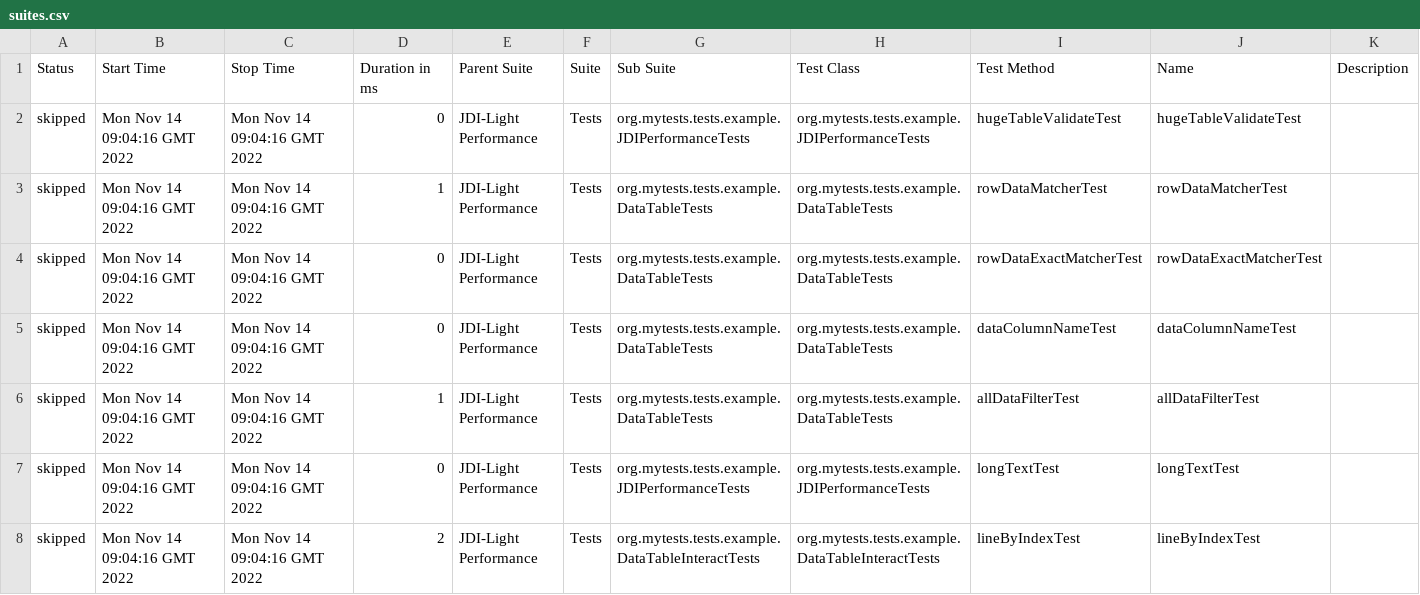
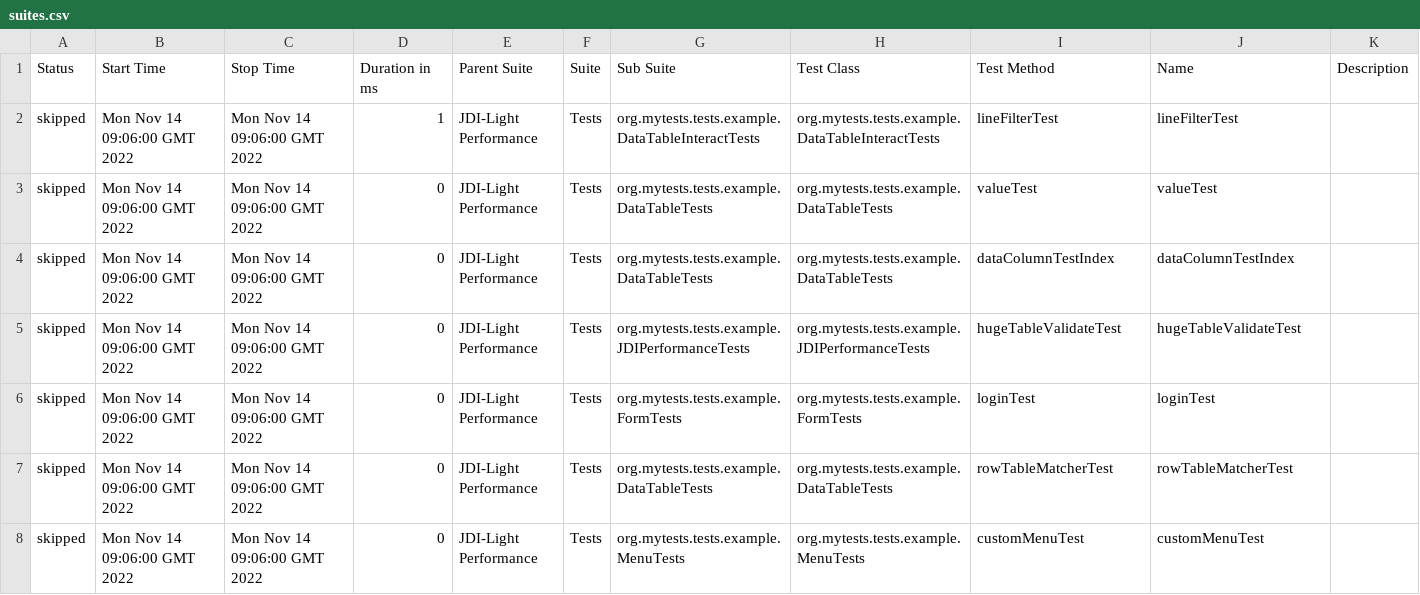
Before and after one commit to jdi-templates/jdi-light-browserstack, a CSV file: 7/data/suites.csv, drawn as a sheet; only a part is shown; the diff covers the shown part only.

```diff
--- a/7/data/suites.csv
+++ b/7/data/suites.csv
@@ -1,8 +1,8 @@
 "Status","Start Time","Stop Time","Duration in ms","Parent Suite","Suite","Sub Suite","Test Class","Test Method","Name","Description"
-"skipped","Mon Nov 14 09:04:16 GMT 2022","Mon Nov 14 09:04:16 GMT 2022","0","JDI-Light Performance","Tests","org.mytests.tests.example.JDIPerformanceTests","org.mytests.tests.example.JDIPerformanceTests","hugeTableValidateTest","hugeTableValidateTest",""
-"skipped","Mon Nov 14 09:04:16 GMT 2022","Mon Nov 14 09:04:16 GMT 2022","1","JDI-Light Performance","Tests","org.mytests.tests.example.DataTableTests","org.mytests.tests.example.DataTableTests","rowDataMatcherTest","rowDataMatcherTest",""
-"skipped","Mon Nov 14 09:04:16 GMT 2022","Mon Nov 14 09:04:16 GMT 2022","0","JDI-Light Performance","Tests","org.mytests.tests.example.DataTableTests","org.mytests.tests.example.DataTableTests","rowDataExactMatcherTest","rowDataExactMatcherTest",""
-"skipped","Mon Nov 14 09:04:16 GMT 2022","Mon Nov 14 09:04:16 GMT 2022","0","JDI-Light Performance","Tests","org.mytests.tests.example.DataTableTests","org.mytests.tests.example.DataTableTests","dataColumnNameTest","dataColumnNameTest",""
-"skipped","Mon Nov 14 09:04:16 GMT 2022","Mon Nov 14 09:04:16 GMT 2022","1","JDI-Light Performance","Tests","org.mytests.tests.example.DataTableTests","org.mytests.tests.example.DataTableTests","allDataFilterTest","allDataFilterTest",""
-"skipped","Mon Nov 14 09:04:16 GMT 2022","Mon Nov 14 09:04:16 GMT 2022","0","JDI-Light Performance","Tests","org.mytests.tests.example.JDIPerformanceTests","org.mytests.tests.example.JDIPerformanceTests","longTextTest","longTextTest",""
-"skipped","Mon Nov 14 09:04:16 GMT 2022","Mon Nov 14 09:04:16 GMT 2022","2","JDI-Light Performance","Tests","org.mytests.tests.example.DataTableInteractTests","org.mytests.tests.example.DataTableInteractTests","lineByIndexTest","lineByIndexTest",""
+"skipped","Mon Nov 14 09:06:00 GMT 2022","Mon Nov 14 09:06:00 GMT 2022","1","JDI-Light Performance","Tests","org.mytests.tests.example.DataTableInteractTests","org.mytests.tests.example.DataTableInteractTests","lineFilterTest","lineFilterTest",""
+"skipped","Mon Nov 14 09:06:00 GMT 2022","Mon Nov 14 09:06:00 GMT 2022","0","JDI-Light Performance","Tests","org.mytests.tests.example.DataTableTests","org.mytests.tests.example.DataTableTests","valueTest","valueTest",""
+"skipped","Mon Nov 14 09:06:00 GMT 2022","Mon Nov 14 09:06:00 GMT 2022","0","JDI-Light Performance","Tests","org.mytests.tests.example.DataTableTests","org.mytests.tests.example.DataTableTests","dataColumnTestIndex","dataColumnTestIndex",""
+"skipped","Mon Nov 14 09:06:00 GMT 2022","Mon Nov 14 09:06:00 GMT 2022","0","JDI-Light Performance","Tests","org.mytests.tests.example.JDIPerformanceTests","org.mytests.tests.example.JDIPerformanceTests","hugeTableValidateTest","hugeTableValidateTest",""
+"skipped","Mon Nov 14 09:06:00 GMT 2022","Mon Nov 14 09:06:00 GMT 2022","0","JDI-Light Performance","Tests","org.mytests.tests.example.FormTests","org.mytests.tests.example.FormTests","loginTest","loginTest",""
+"skipped","Mon Nov 14 09:06:00 GMT 2022","Mon Nov 14 09:06:00 GMT 2022","0","JDI-Light Performance","Tests","org.mytests.tests.example.DataTableTests","org.mytests.tests.example.DataTableTests","rowTableMatcherTest","rowTableMatcherTest",""
+"skipped","Mon Nov 14 09:06:00 GMT 2022","Mon Nov 14 09:06:00 GMT 2022","0","JDI-Light Performance","Tests","org.mytests.tests.example.MenuTests","org.mytests.tests.example.MenuTests","customMenuTest","customMenuTest",""
```
Also changed, not shown: 2 added rows, 2 removed rows and 114 edited cells elsewhere in this file, 57 other files.
